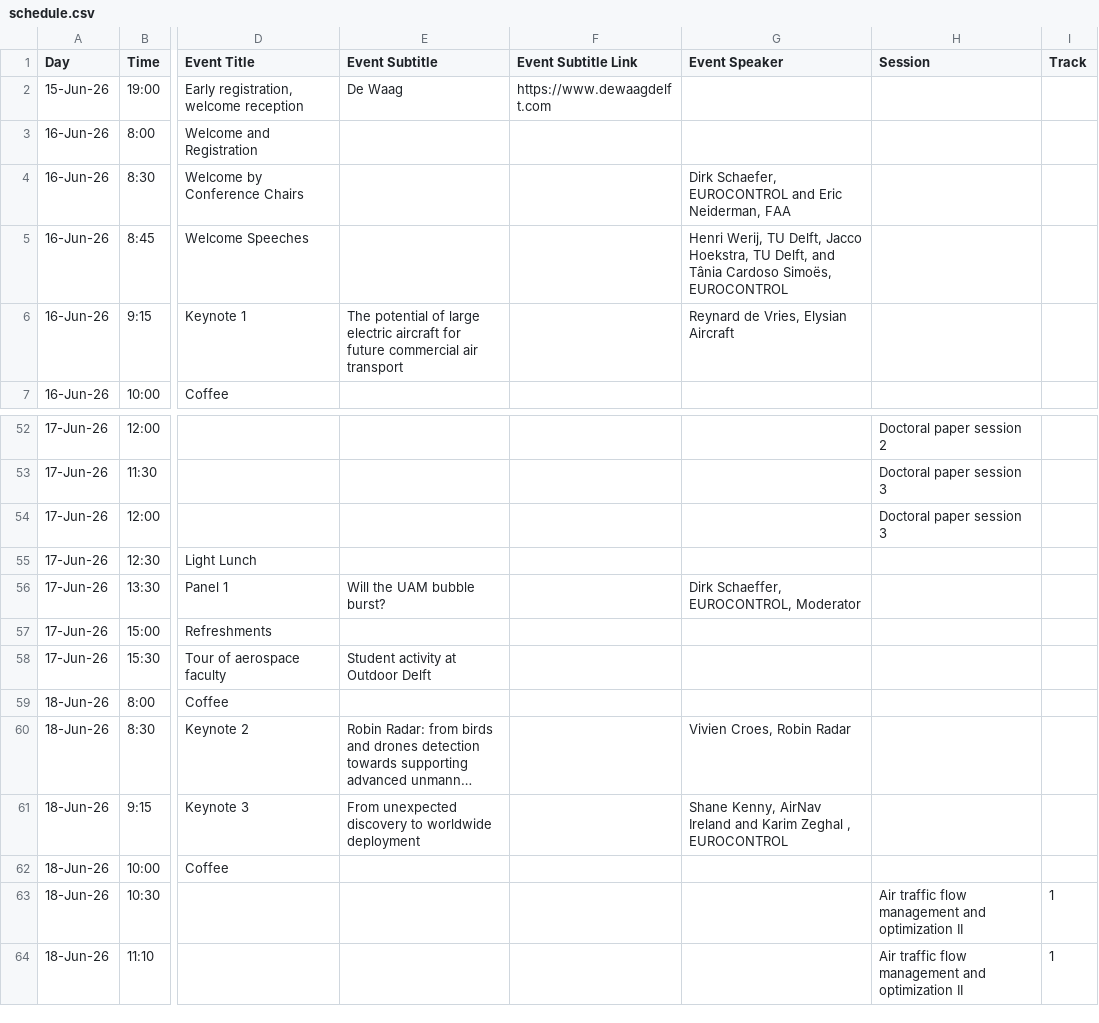
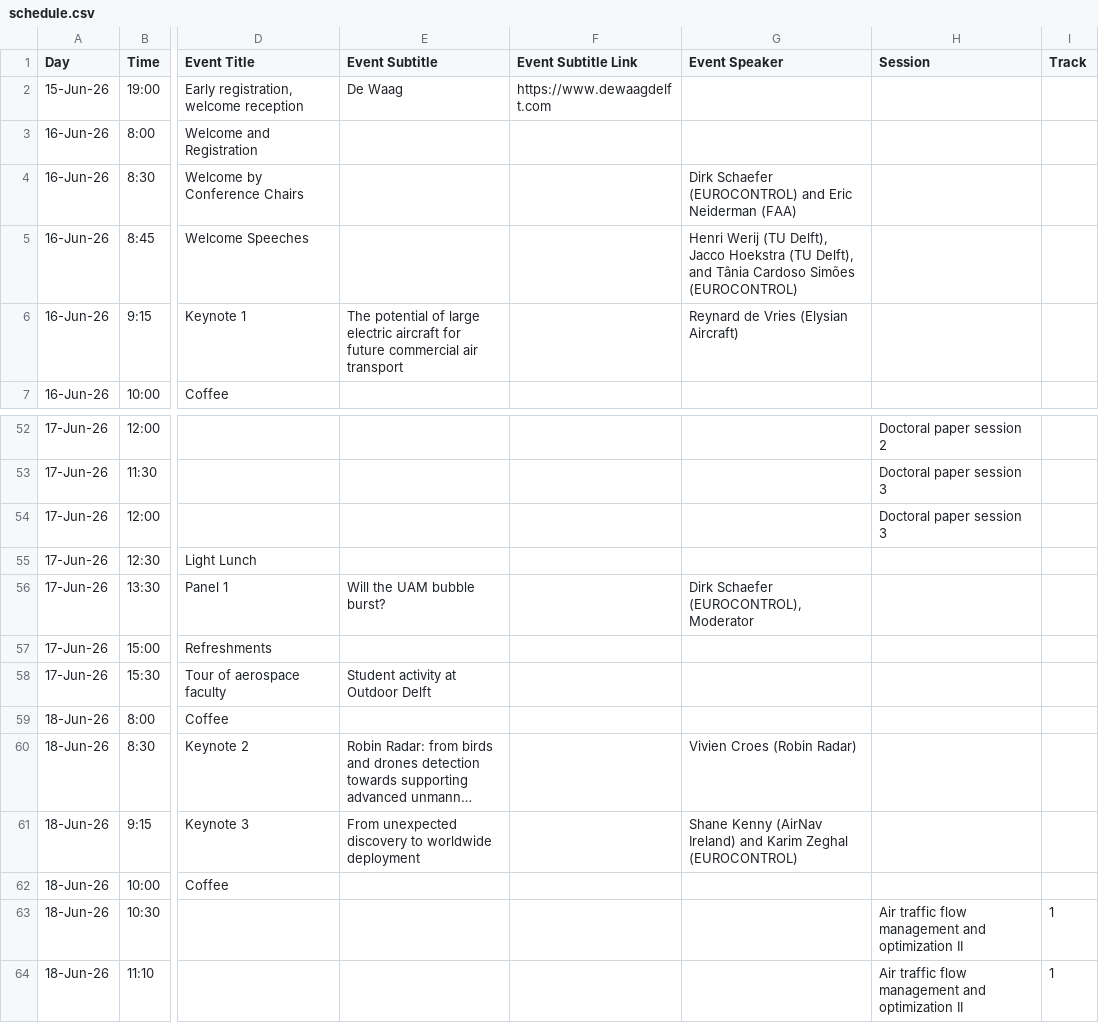
Before and after one commit to atmseminar-org/atmseminar-org.github.io, a CSV file: upcoming-symposium/schedule/schedule.csv, drawn as a sheet; only a part is shown, gaps mark what is left out; long unchanged cells end in …; the diff names each change by its address in the sheet, - before the commit and + after, or states it on an @@ line.

```diff
--- a/upcoming-symposium/schedule/schedule.csv
+++ b/upcoming-symposium/schedule/schedule.csv
-G4 (Event Speaker): Dirk Schaefer, EUROCONTROL and Eric Neiderman, FAA
+G4 (Event Speaker): Dirk Schaefer (EUROCONTROL) and Eric Neiderman (FAA)
-G5 (Event Speaker): Henri Werij, TU Delft, Jacco Hoekstra, TU Delft, and Tânia Cardoso Simoës, EUROCONTROL
+G5 (Event Speaker): Henri Werij (TU Delft), Jacco Hoekstra (TU Delft), and Tânia Cardoso Simões (EUROCONTROL)
-G6 (Event Speaker): Reynard de Vries, Elysian Aircraft
+G6 (Event Speaker): Reynard de Vries (Elysian Aircraft)
-G56 (Event Speaker): Dirk Schaeffer, EUROCONTROL, Moderator
+G56 (Event Speaker): Dirk Schaefer (EUROCONTROL), Moderator
-G60 (Event Speaker): Vivien Croes, Robin Radar
+G60 (Event Speaker): Vivien Croes (Robin Radar)
-G61 (Event Speaker): Shane Kenny, AirNav Ireland and Karim Zeghal , EUROCONTROL
+G61 (Event Speaker): Shane Kenny (AirNav Ireland) and Karim Zeghal (EUROCONTROL)
```
Also changed, not shown: upcoming-symposium/papers-and-presentations/papers.csv, 5 other files.
